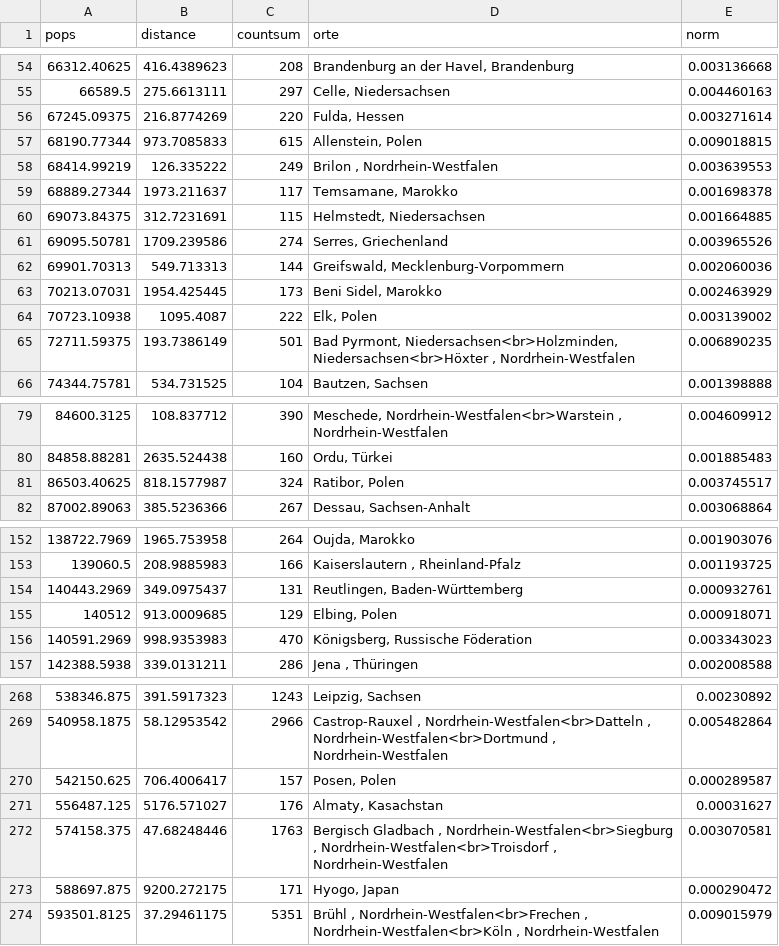
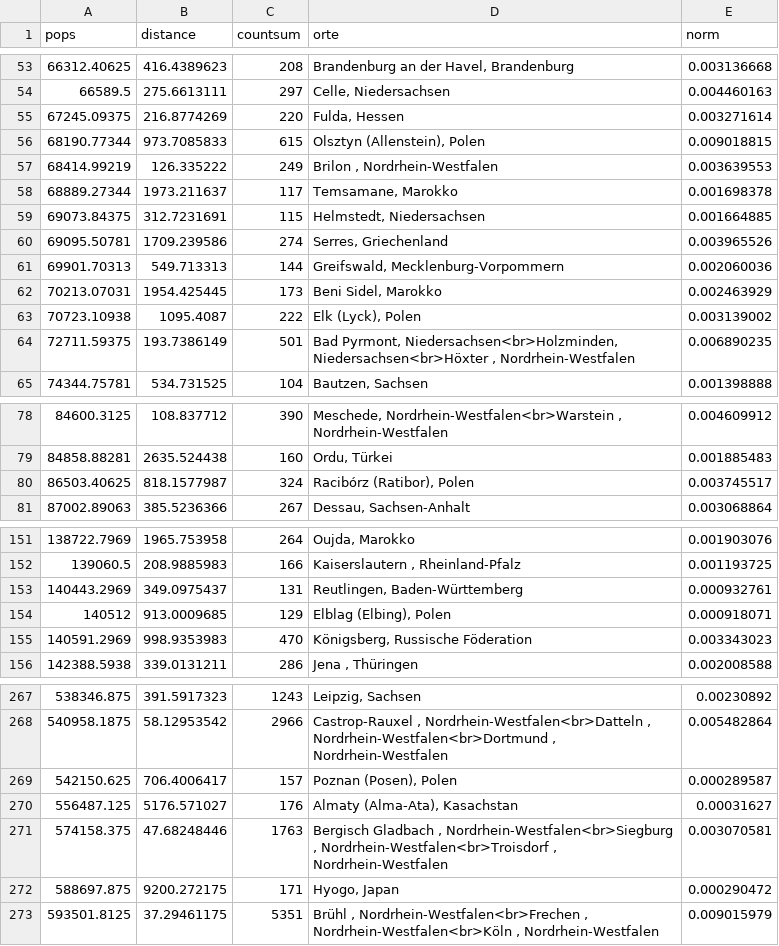
Before and after one commit to kischacht/rp-zugezogene, a CSV file: charts/scatterplot/data/scatter-data.csv, drawn as a sheet; only a part is shown, gaps mark what is left out; the diff covers the shown part only.

```diff
--- a/charts/scatterplot/data/scatter-data.csv
+++ b/charts/scatterplot/data/scatter-data.csv
@@ -57 +56 @@ pops,distance,countsum,orte,norm,
-68190.77344,973.7085833,615,"Allenstein, Polen",0.009018815,
+68190.77344,973.7085833,615,"Olsztyn (Allenstein), Polen",0.009018815
@@ -64 +63 @@ pops,distance,countsum,orte,norm,
-70723.10938,1095.4087,222,"Elk, Polen",0.003139002,
+70723.10938,1095.4087,222,"Elk (Lyck), Polen",0.003139002
@@ -81 +80 @@ pops,distance,countsum,orte,norm,
-86503.40625,818.1577987,324,"Ratibor, Polen",0.003745517,
+86503.40625,818.1577987,324,"Racibórz (Ratibor), Polen",0.003745517
@@ -155 +154 @@ pops,distance,countsum,orte,norm,
-140512,913.0009685,129,"Elbing, Polen",0.000918071,
+140512,913.0009685,129,"Elblag (Elbing), Polen",0.000918071
@@ -270,2 +269,2 @@ pops,distance,countsum,orte,norm,
-542150.625,706.4006417,157,"Posen, Polen",0.000289587,
-556487.125,5176.571027,176,"Almaty, Kasachstan",0.00031627,
+542150.625,706.4006417,157,"Poznan (Posen), Polen",0.000289587
+556487.125,5176.571027,176,"Almaty (Alma-Ata), Kasachstan",0.00031627
```
Also changed, not shown: 1 added row, 1 removed row and 34 edited cells elsewhere in this file, 5 other files.
